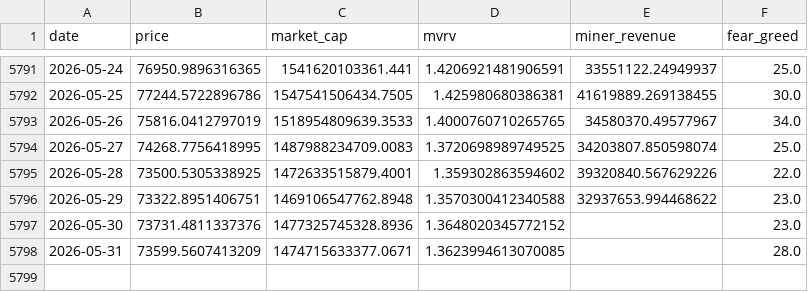
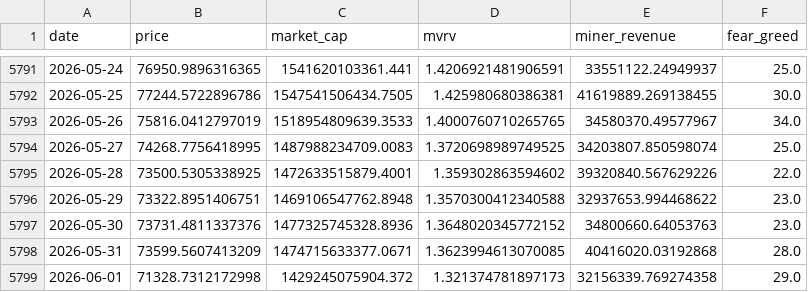
Before and after one commit to MeYoGui/fbtc-timing, a CSV file: data/bitcoin_history.csv (was data/btc_history.csv), drawn as a sheet; only a part is shown, gaps mark what is left out.

```diff
--- a/data/btc_history.csv
+++ b/data/bitcoin_history.csv
@@ -5796,3 +5796,4 @@ date,price,market_cap,mvrv,miner_revenue,fear_greed
 2026-05-29,73322.8951406751,1469106547762.8948,1.3570300412340588,32937653.994468622,23.0
-2026-05-30,73731.4811337376,1477325745328.8936,1.3648020345772152,,23.0
-2026-05-31,73599.5607413209,1474715633377.0671,1.3623994613070085,,28.0
+2026-05-30,73731.4811337376,1477325745328.8936,1.3648020345772152,34800660.64053763,23.0
+2026-05-31,73599.5607413209,1474715633377.0671,1.3623994613070085,40416020.03192868,28.0
+2026-06-01,71328.7312172998,1429245075904.372,1.321374781897173,32156339.769274358,29.0
```
Also changed, not shown: 2 other files.
